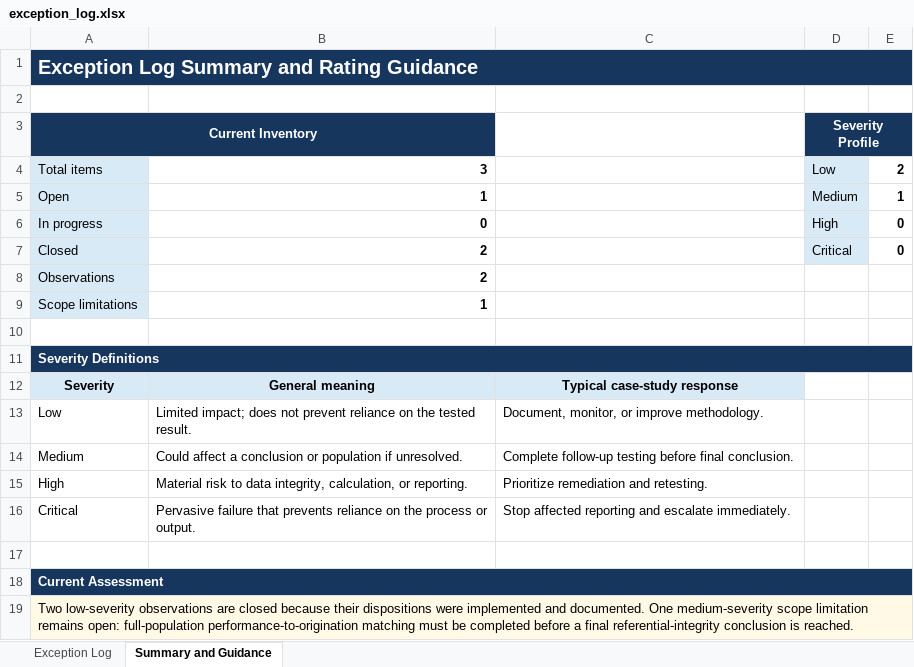
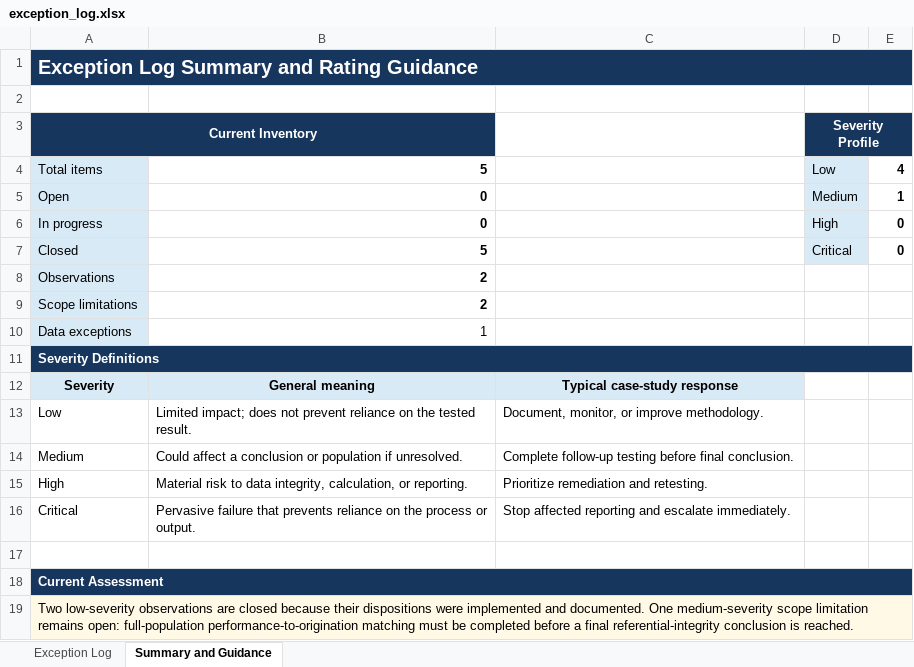
Before and after one commit to MaiNguyen5306/freddie-mac-credit-risk, an Excel workbook: docs/eit/exception_log.xlsx, sheet Summary and Guidance, drawn as a sheet; values as stored, in another font and other column widths than the file's, no borders; the diff names each change by its address in the sheet, - before the commit and + after, or states it on an @@ line.

Commit message:
Complete performance data audit and EIT documentation

```diff
--- a/docs/eit/exception_log.xlsx (sheet Summary and Guidance)
+++ b/docs/eit/exception_log.xlsx (sheet Summary and Guidance)
-B4: 3
+B4: 5
-E4: 2
+E4: 4
-B5: 1
+B5: 0
-B7: 2
+B7: 5
-B9: 1
+B9: 2
-row 10: (empty)
+row 10: Data exceptions | 1
-A10 fill: none
+A10 fill: #D9EAF7
```
Also changed, not shown: sheet Exception Log, docs/eit/risk_control_matrix.xlsx, 2 other files.
